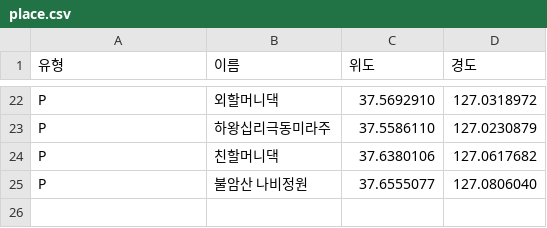
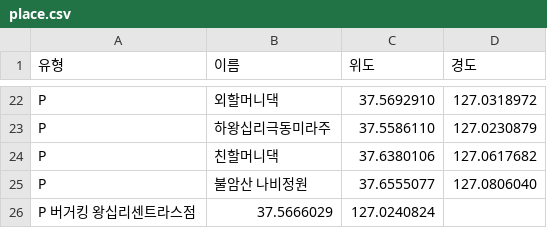
Before and after one commit to doheecho/Roymaker, a CSV file: place.csv, drawn as a sheet; only a part is shown, gaps mark what is left out; the diff names each change by its address in the sheet, - before the commit and + after, or states it on an @@ line.

Commit message:
Update place.csv

```diff
--- a/place.csv
+++ b/place.csv
+row 26: P 버거킹 왕십리센트라스점 | 37.5666029 | 127.0240824
```
